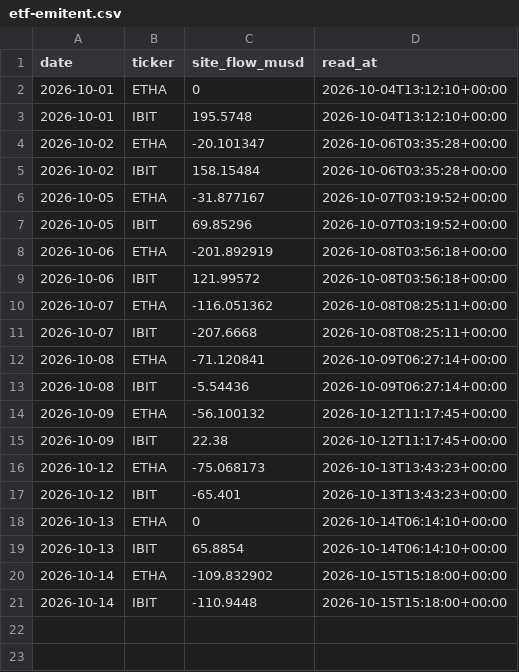
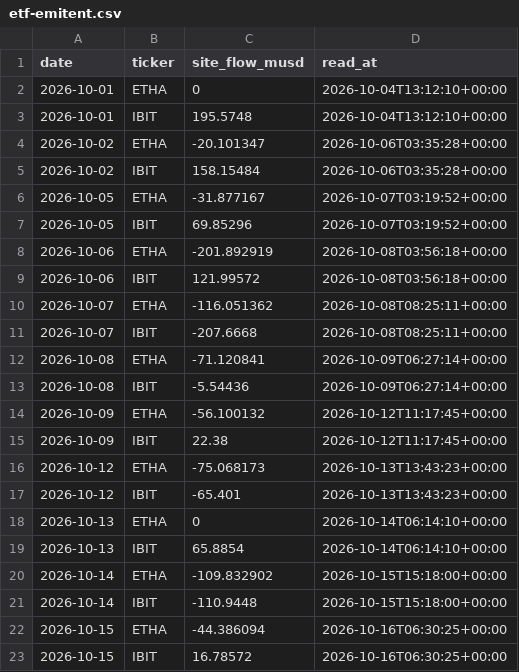
Before and after one commit to capitalflowai-app/capitalflowai-app.github.io, a CSV file: kontrola/etf-emitent.csv, drawn as a sheet; the diff names each change by its address in the sheet, - before the commit and + after, or states it on an @@ line.

```diff
--- a/kontrola/etf-emitent.csv
+++ b/kontrola/etf-emitent.csv
+row 22: 2026-10-15 | ETHA | -44.386094 | 2026-10-16T06:30:25+00:00
+row 23: 2026-10-15 | IBIT | 16.78572 | 2026-10-16T06:30:25+00:00
```
Also changed, not shown: kontrola/ark-arkb.csv, kontrola/zgodnosc.csv, 4 other files.
